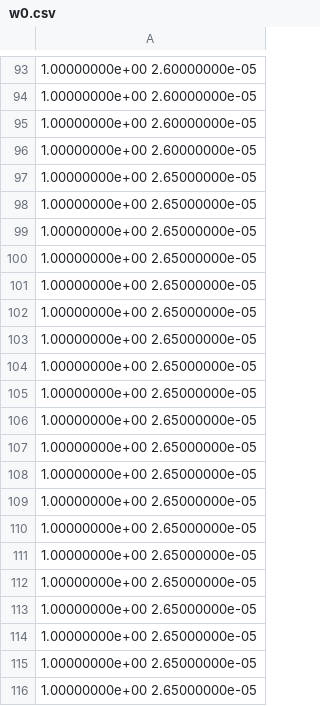
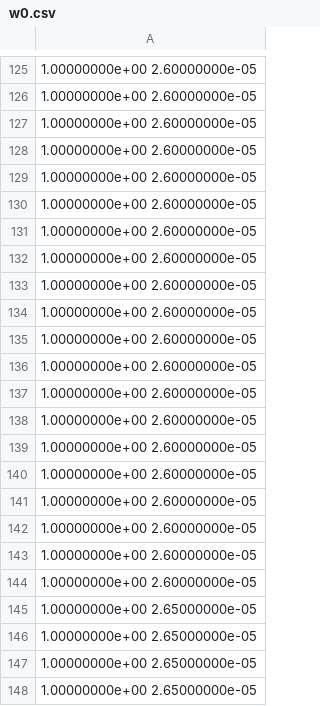
Before and after one commit to indylab/Circuit-Synthesis, a CSV file: NgSpicePipeline/out/w0.csv, drawn as a sheet; only a part is shown, gaps mark what is left out; the shorter side is filled out with more unchanged rows; the diff covers the shown part only.

```diff
--- a/NgSpicePipeline/out/w0.csv
+++ b/NgSpicePipeline/out/w0.csv
@@ -96 +128,21 @@
  1.00000000e+00  2.60000000e-05
+ 1.00000000e+00  2.60000000e-05
+ 1.00000000e+00  2.60000000e-05
+ 1.00000000e+00  2.60000000e-05
+ 1.00000000e+00  2.60000000e-05
+ 1.00000000e+00  2.60000000e-05
+ 1.00000000e+00  2.60000000e-05
+ 1.00000000e+00  2.60000000e-05
+ 1.00000000e+00  2.60000000e-05
+ 1.00000000e+00  2.60000000e-05
+ 1.00000000e+00  2.60000000e-05
+ 1.00000000e+00  2.60000000e-05
+ 1.00000000e+00  2.60000000e-05
+ 1.00000000e+00  2.60000000e-05
+ 1.00000000e+00  2.60000000e-05
+ 1.00000000e+00  2.60000000e-05
+ 1.00000000e+00  2.60000000e-05
+ 1.00000000e+00  2.65000000e-05
+ 1.00000000e+00  2.65000000e-05
+ 1.00000000e+00  2.65000000e-05
+ 1.00000000e+00  2.65000000e-05
```
Also changed, not shown: 156 added rows elsewhere in this file, NgSpicePipeline/out/w1.csv, NgSpicePipeline/out/w2.csv, 46 other files.
